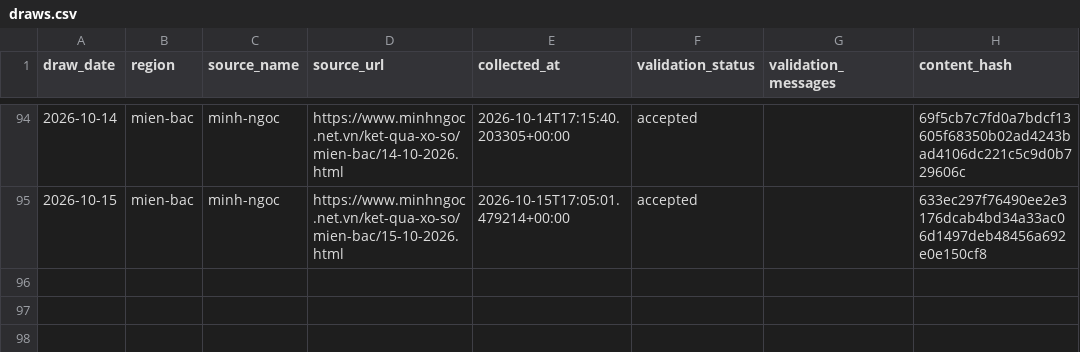
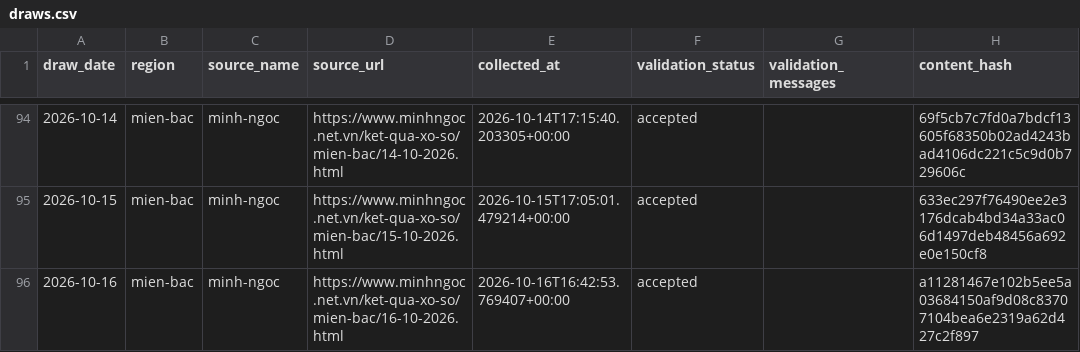
Before and after one commit to kina2711/vn-lottery-xsmb, a CSV file: data/processed/draws.csv, drawn as a sheet; only a part is shown, gaps mark what is left out; the diff names each change by its address in the sheet, - before the commit and + after, or states it on an @@ line.

```diff
--- a/data/processed/draws.csv
+++ b/data/processed/draws.csv
+row 96: 2026-10-16 | mien-bac | minh-ngoc | https://www.minhngoc.net.vn/ket-qua-xo-so/mien-bac/16-10-2026.html | 2026-10-16T16:42:53.769407+00:00 | accepted |  | a11281467e102b5ee5a03684150af9d08c83707104bea6e2319a62d427c2f897
```
Also changed, not shown: data/reports/days_since_last_seen.csv, data/reports/frequency.csv, 10 other files.
